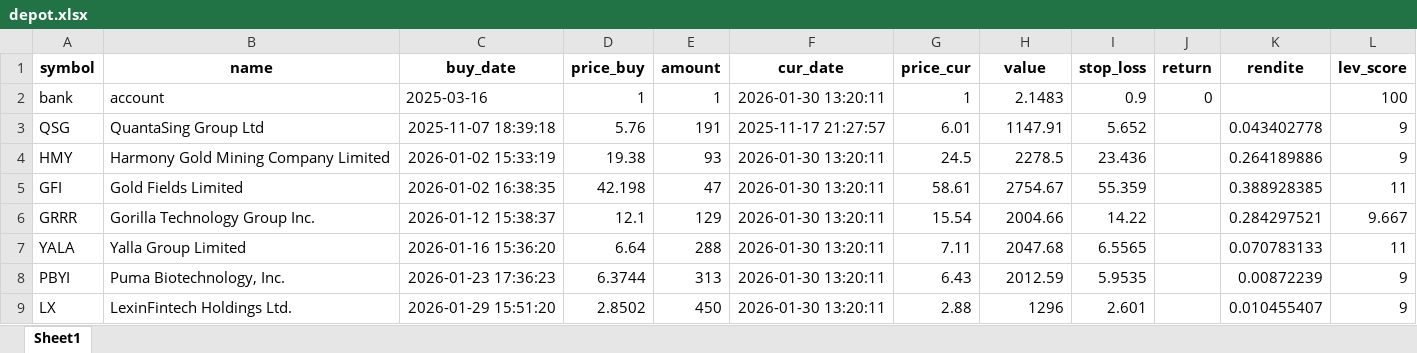
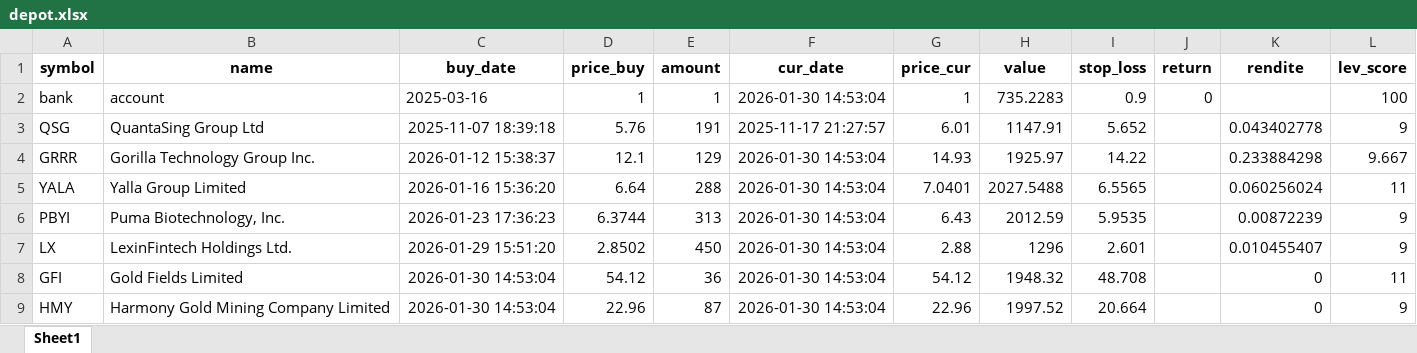
Before and after one commit to ThorstenBLN/data_stocks, an Excel workbook: data/depot.xlsx, sheet Sheet1, drawn as a sheet; values as stored, in another font and other column widths than the file's, no borders; removed rows and columns are numbered as before the commit, all else as after; the diff names each change by its address in the sheet, - before the commit and + after, or states it on an @@ line.

```diff
--- a/data/depot.xlsx (sheet Sheet1)
+++ b/data/depot.xlsx (sheet Sheet1)
-F2 (cur_date): 2026-01-30 13:20:11
+F2 (cur_date): 2026-01-30 14:53:04
-H2 (value): 2.1483
+H2 (value): 735.2283
-row 4: HMY | Harmony Gold Mining Company Limited | 2026-01-02 15:33:19 | 19.38 | 93 | 2026-01-30 13:20:11 | 24.5 | 2278.5 | 23.436 |  | 0.264189886 | 9
-row 5: GFI | Gold Fields Limited | 2026-01-02 16:38:35 | 42.198 | 47 | 2026-01-30 13:20:11 | 58.61 | 2754.67 | 55.359 |  | 0.388928385 | 11
-F4:F7 (cur_date): 2026-01-30 13:20:11
+F4:F7 (cur_date): 2026-01-30 14:53:04
-G4 (price_cur): 15.54
+G4 (price_cur): 14.93
-H4 (value): 2004.66
+H4 (value): 1925.97
-K4 (rendite): 0.284297521
+K4 (rendite): 0.233884298
-G5 (price_cur): 7.11
+G5 (price_cur): 7.0401
-H5 (value): 2047.68
+H5 (value): 2027.5488
-K5 (rendite): 0.070783133
+K5 (rendite): 0.060256024
+row 8: GFI | Gold Fields Limited | 2026-01-30 14:53:04 | 54.12 | 36 | 2026-01-30 14:53:04 | 54.12 | 1948.32 | 48.708 |  | 0 | 11
+row 9: HMY | Harmony Gold Mining Company Limited | 2026-01-30 14:53:04 | 22.96 | 87 | 2026-01-30 14:53:04 | 22.96 | 1997.52 | 20.664 |  | 0 | 9
```
Also changed, not shown: data/transactions.xlsx, 1 other file.
